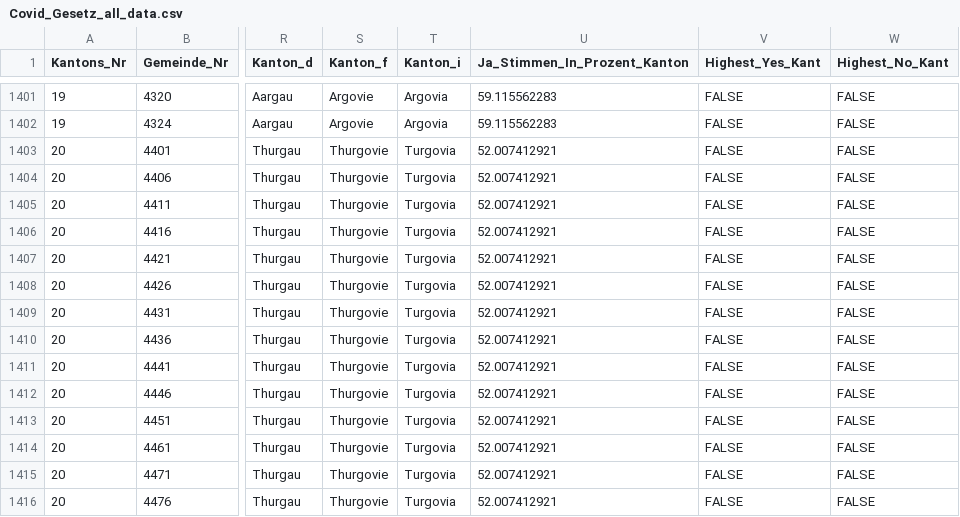
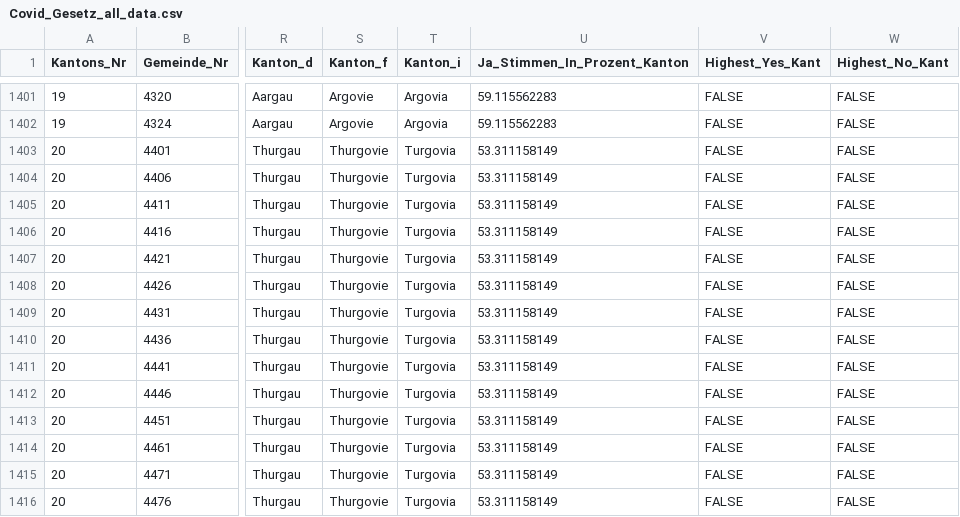
Before and after one commit to awp-finanznachrichten/lena_juni2023, a CSV file: Output/Covid_Gesetz_all_data.csv, drawn as a sheet; only a part is shown, gaps mark what is left out; the diff covers the shown part only; the diff names each change by its address in the sheet, - before the commit and + after, or states it on an @@ line.

```diff
--- a/Output/Covid_Gesetz_all_data.csv
+++ b/Output/Covid_Gesetz_all_data.csv
-U1403:U1416 (Ja_Stimmen_In_Prozent_Kanton): 52.007412921
+U1403:U1416 (Ja_Stimmen_In_Prozent_Kanton): 53.311158149
```
Also changed, not shown: 74 edited cells elsewhere in this file, Output/Covid_Gesetz_dw_FM1_today.csv, Output/Covid_Gesetz_dw_NAU_Ostschweiz.csv, 19 other files.
